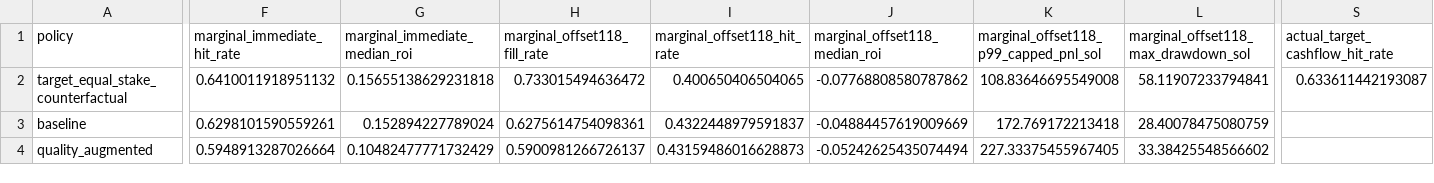
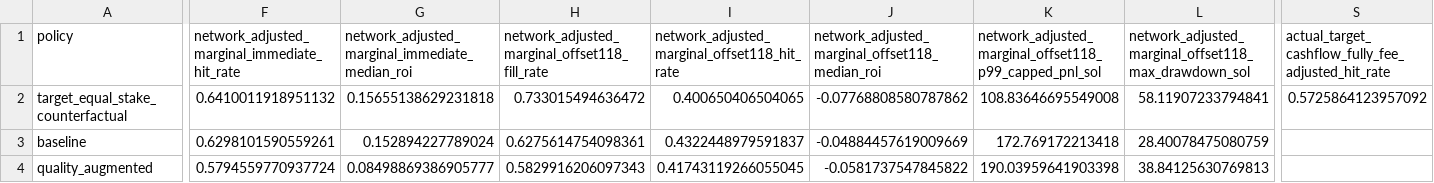
Before and after one commit to Kaizen256/solana-sniper-reverse-engineering, a CSV file: submission/tables/third_pass_head_to_head.csv, drawn as a sheet; only a part is shown, gaps mark what is left out; the diff covers the shown part only; the diff names each change by its address in the sheet, - before the commit and + after, or states it on an @@ line.

```diff
--- a/submission/tables/third_pass_head_to_head.csv
+++ b/submission/tables/third_pass_head_to_head.csv
-F1: marginal_immediate_hit_rate
+F1: network_adjusted_marginal_immediate_hit_rate
-G1: marginal_immediate_median_roi
+G1: network_adjusted_marginal_immediate_median_roi
-H1: marginal_offset118_fill_rate
+H1: network_adjusted_marginal_offset118_fill_rate
-I1: marginal_offset118_hit_rate
+I1: network_adjusted_marginal_offset118_hit_rate
-J1: marginal_offset118_median_roi
+J1: network_adjusted_marginal_offset118_median_roi
-K1: marginal_offset118_p99_capped_pnl_sol
+K1: network_adjusted_marginal_offset118_p99_capped_pnl_sol
-L1: marginal_offset118_max_drawdown_sol
+L1: network_adjusted_marginal_offset118_max_drawdown_sol
-S1: actual_target_cashflow_hit_rate
+S1: actual_target_cashflow_fully_fee_adjusted_hit_rate
-S2: 0.633611442193087
+S2: 0.5725864123957092
-F4: 0.5948913287026664
+F4: 0.5794559770937724
-G4: 0.10482477771732429
+G4: 0.08498869386905777
-H4: 0.5900981266726137
+H4: 0.5829916206097343
-I4: 0.43159486016628873
+I4: 0.41743119266055045
-J4: -0.05242625435074494
+J4: -0.0581737547845822
-K4: 227.33375455967405
+K4: 190.03959641903398
-L4: 33.38425548566602
+L4: 38.84125630769813
```
Also changed, not shown: 54 edited cells elsewhere in this file, submission/tables/behavior_monthly.csv, submission/tables/feature_dictionary.csv, 54 other files.
